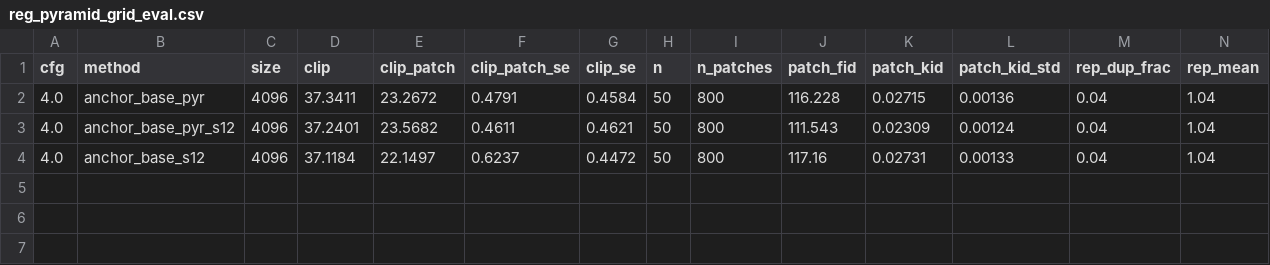
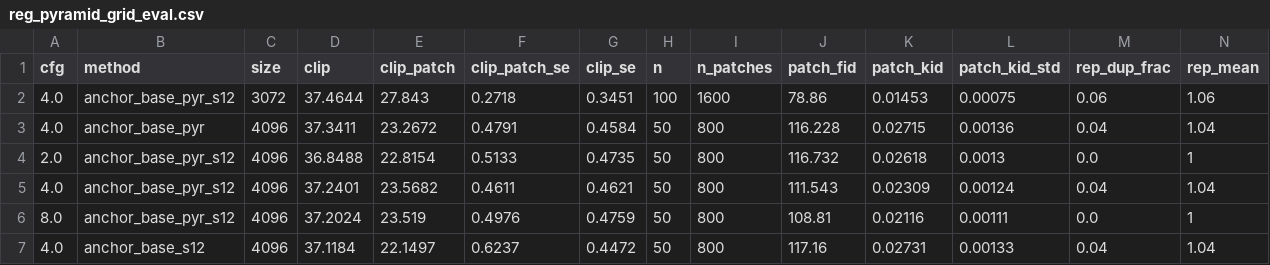
Before and after one commit to Pourya-Moghadam/resolution-equivariant-guidance, a CSV file: results/reg_pyramid_grid_eval.csv, drawn as a sheet; only a part is shown; rows hold the shown columns only; the diff names each change by its address in the sheet, - before the commit and + after, or states it on an @@ line.

```diff
--- a/results/reg_pyramid_grid_eval.csv
+++ b/results/reg_pyramid_grid_eval.csv
+row 2: 4.0 | anchor_base_pyr_s12 | 3072 | 37.4644 | 27.843 | 0.2718 | 0.3451 | 100 | 1600 | 78.86 | 0.01453 | 0.00075 | 0.06 | 1.06
+row 4: 2.0 | anchor_base_pyr_s12 | 4096 | 36.8488 | 22.8154 | 0.5133 | 0.4735 | 50 | 800 | 116.732 | 0.02618 | 0.0013 | 0.0 | 1
+row 6: 8.0 | anchor_base_pyr_s12 | 4096 | 37.2024 | 23.519 | 0.4976 | 0.4759 | 50 | 800 | 108.81 | 0.02116 | 0.00111 | 0.0 | 1
```
Also changed, not shown: results/reg_pyramid_grid_pref.csv, 9 other files.
